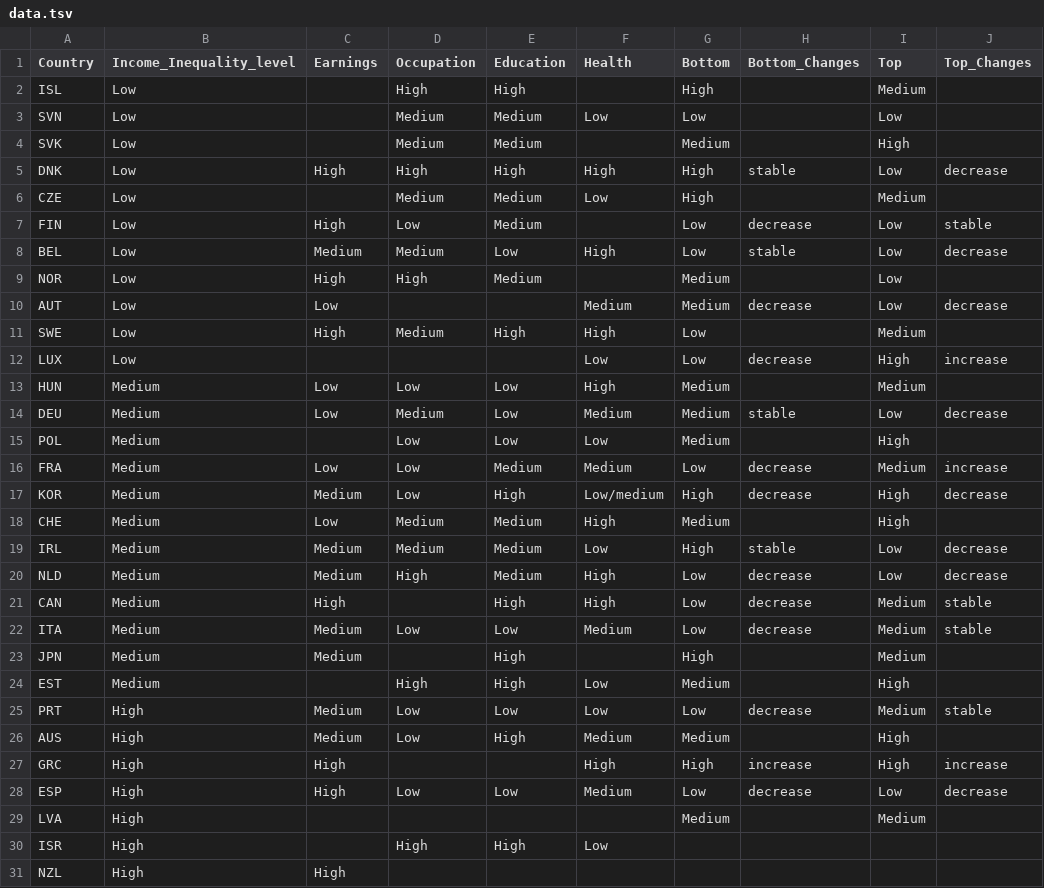
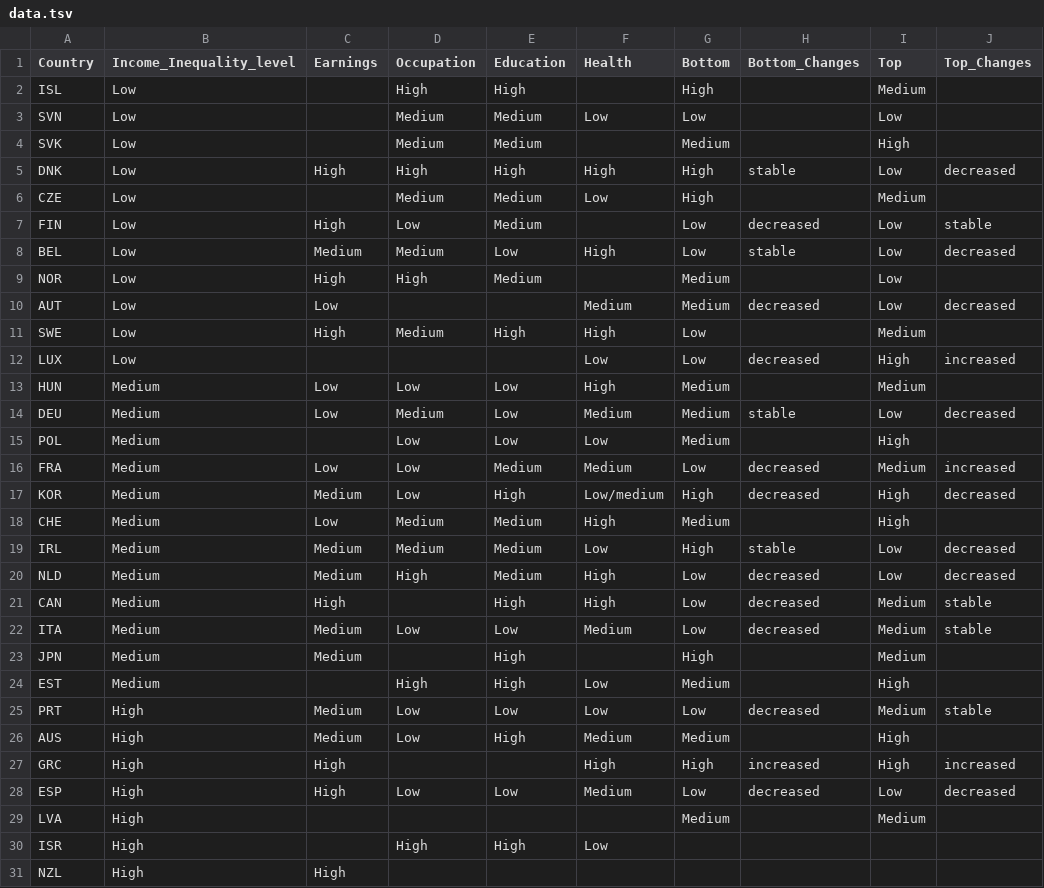
Before and after one commit to gitvfd/social-mobility-map, a TSV file: data/data.tsv, drawn as a sheet; only a part is shown; the diff covers the shown part only.

```diff
--- a/data/data.tsv
+++ b/data/data.tsv
@@ -4,26 +4,26 @@ SVN	Low		Medium	Medium	Low	Low		Low
 SVK	Low		Medium	Medium		Medium		High	
-DNK	Low	High	High	High	High	High	stable	Low	decrease
+DNK	Low	High	High	High	High	High	stable	Low	decreased
 CZE	Low		Medium	Medium	Low	High		Medium	
-FIN	Low	High	Low	Medium		Low	decrease	Low	stable
-BEL	Low	Medium	Medium	Low	High	Low	stable	Low	decrease
+FIN	Low	High	Low	Medium		Low	decreased	Low	stable
+BEL	Low	Medium	Medium	Low	High	Low	stable	Low	decreased
 NOR	Low	High	High	Medium		Medium		Low	
-AUT	Low	Low			Medium	Medium	decrease	Low	decrease
+AUT	Low	Low			Medium	Medium	decreased	Low	decreased
 SWE	Low	High	Medium	High	High	Low		Medium	
-LUX	Low				Low	Low	decrease	High	increase
+LUX	Low				Low	Low	decreased	High	increased
 HUN	Medium	Low	Low	Low	High	Medium		Medium	
-DEU	Medium	Low	Medium	Low	Medium	Medium	stable	Low	decrease
+DEU	Medium	Low	Medium	Low	Medium	Medium	stable	Low	decreased
 POL	Medium		Low	Low	Low	Medium		High	
-FRA	Medium	Low	Low	Medium	Medium	Low	decrease	Medium	increase
-KOR	Medium	Medium	Low	High	Low/medium	High	decrease	High	decrease
+FRA	Medium	Low	Low	Medium	Medium	Low	decreased	Medium	increased
+KOR	Medium	Medium	Low	High	Low/medium	High	decreased	High	decreased
 CHE	Medium	Low	Medium	Medium	High	Medium		High	
-IRL	Medium	Medium	Medium	Medium	Low	High	stable	Low	decrease
-NLD	Medium	Medium	High	Medium	High	Low	decrease	Low	decrease
-CAN	Medium	High		High	High	Low	decrease	Medium	stable
-ITA	Medium	Medium	Low	Low	Medium	Low	decrease	Medium	stable
+IRL	Medium	Medium	Medium	Medium	Low	High	stable	Low	decreased
+NLD	Medium	Medium	High	Medium	High	Low	decreased	Low	decreased
+CAN	Medium	High		High	High	Low	decreased	Medium	stable
+ITA	Medium	Medium	Low	Low	Medium	Low	decreased	Medium	stable
 JPN	Medium	Medium		High		High		Medium	
 EST	Medium		High	High	Low	Medium		High	
-PRT	High	Medium	Low	Low	Low	Low	decrease	Medium	stable
+PRT	High	Medium	Low	Low	Low	Low	decreased	Medium	stable
 AUS	High	Medium	Low	High	Medium	Medium		High	
-GRC	High	High			High	High	increase	High	increase
-ESP	High	High	Low	Low	Medium	Low	decrease	Low	decrease
+GRC	High	High			High	High	increased	High	increased
+ESP	High	High	Low	Low	Medium	Low	decreased	Low	decreased
 LVA	High					Medium		Medium	
```
Also changed, not shown: 3 edited cells elsewhere in this file, 1 other file.
